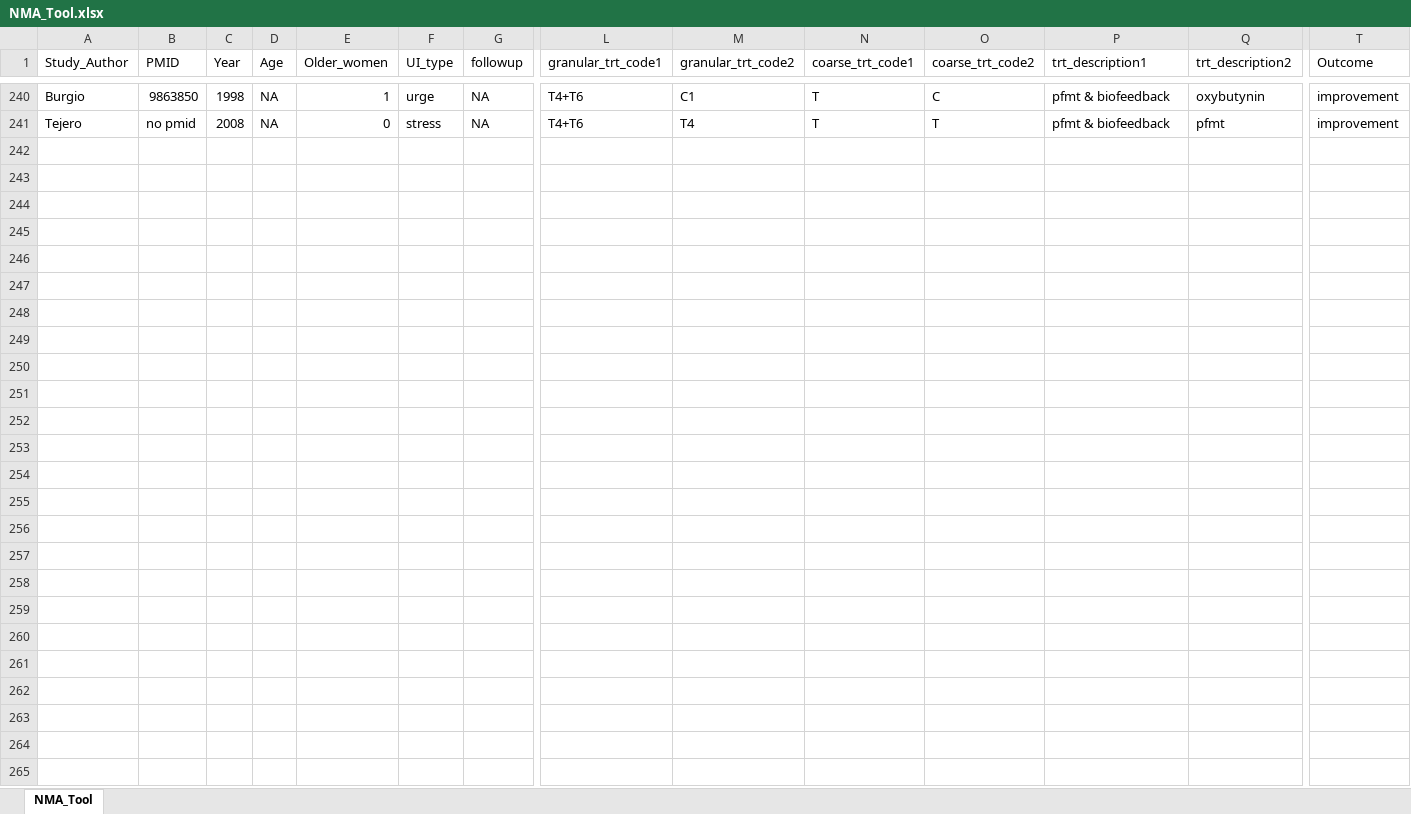
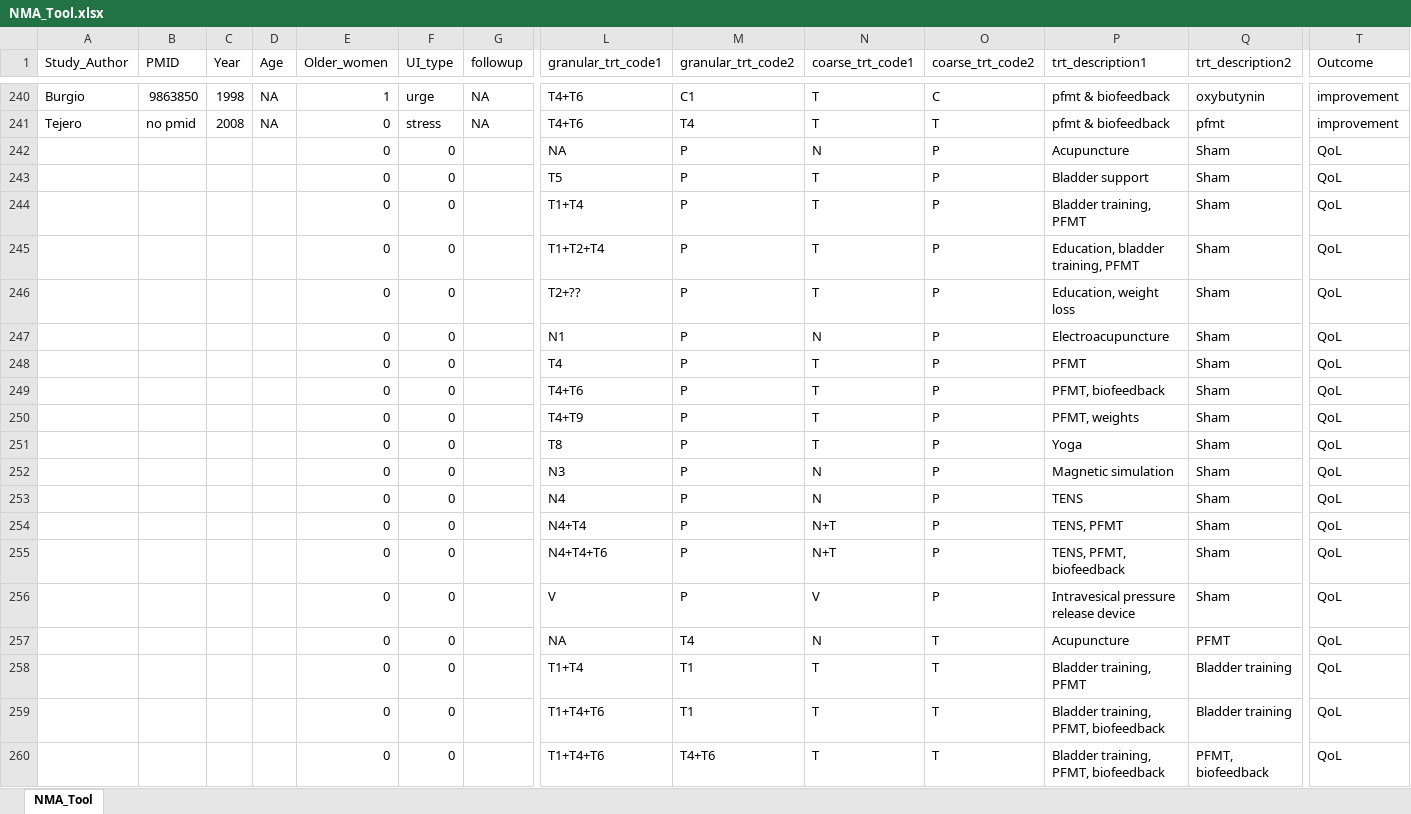
Before and after one commit to bisen/bisen.github.io, an Excel workbook: data/NMA_Tool.xlsx, sheet NMA_Tool, drawn as a sheet; only a part is shown, gaps mark what is left out; values as stored, in another font and other column widths than the file's, no borders; rows hold the shown columns only; the diff covers the shown part only; the diff names each change by its address in the sheet, - before the commit and + after, or states it on an @@ line.

Commit message:
added QoL data

```diff
--- a/data/NMA_Tool.xlsx (sheet NMA_Tool)
+++ b/data/NMA_Tool.xlsx (sheet NMA_Tool)
+row 242:  |  |  |  | 0 | 0 |  | NA | P | N | P | Acupuncture | Sham | QoL
+row 243:  |  |  |  | 0 | 0 |  | T5 | P | T | P | Bladder support | Sham | QoL
+row 244:  |  |  |  | 0 | 0 |  | T1+T4 | P | T | P | Bladder training, PFMT | Sham | QoL
+row 245:  |  |  |  | 0 | 0 |  | T1+T2+T4 | P | T | P | Education, bladder training, PFMT | Sham | QoL
+row 246:  |  |  |  | 0 | 0 |  | T2+?? | P | T | P | Education, weight loss | Sham | QoL
+row 247:  |  |  |  | 0 | 0 |  | N1 | P | N | P | Electroacupuncture | Sham | QoL
+row 248:  |  |  |  | 0 | 0 |  | T4 | P | T | P | PFMT | Sham | QoL
+row 249:  |  |  |  | 0 | 0 |  | T4+T6 | P | T | P | PFMT, biofeedback | Sham | QoL
+row 250:  |  |  |  | 0 | 0 |  | T4+T9 | P | T | P | PFMT, weights | Sham | QoL
+row 251:  |  |  |  | 0 | 0 |  | T8 | P | T | P | Yoga | Sham | QoL
+row 252:  |  |  |  | 0 | 0 |  | N3 | P | N | P | Magnetic simulation | Sham | QoL
+row 253:  |  |  |  | 0 | 0 |  | N4 | P | N | P | TENS | Sham | QoL
+row 254:  |  |  |  | 0 | 0 |  | N4+T4 | P | N+T | P | TENS, PFMT | Sham | QoL
+row 255:  |  |  |  | 0 | 0 |  | N4+T4+T6 | P | N+T | P | TENS, PFMT, biofeedback | Sham | QoL
+row 256:  |  |  |  | 0 | 0 |  | V | P | V | P | Intravesical pressure release device | Sham | QoL
+row 257:  |  |  |  | 0 | 0 |  | NA | T4 | N | T | Acupuncture | PFMT | QoL
+row 258:  |  |  |  | 0 | 0 |  | T1+T4 | T1 | T | T | Bladder training, PFMT | Bladder training | QoL
+row 259:  |  |  |  | 0 | 0 |  | T1+T4+T6 | T1 | T | T | Bladder training, PFMT, biofeedback | Bladder training | QoL
+row 260:  |  |  |  | 0 | 0 |  | T1+T4+T6 | T4+T6 | T | T | Bladder training, PFMT, biofeedback | PFMT, biofeedback | QoL
```
Also changed, not shown: 46 added rows elsewhere in this sheet, 8 other files.
